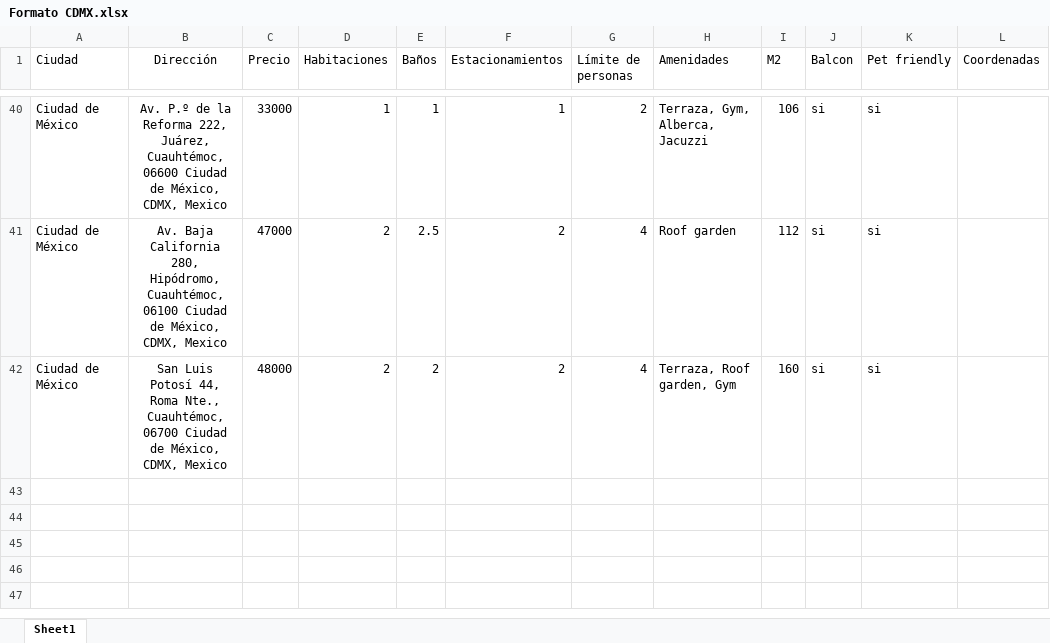
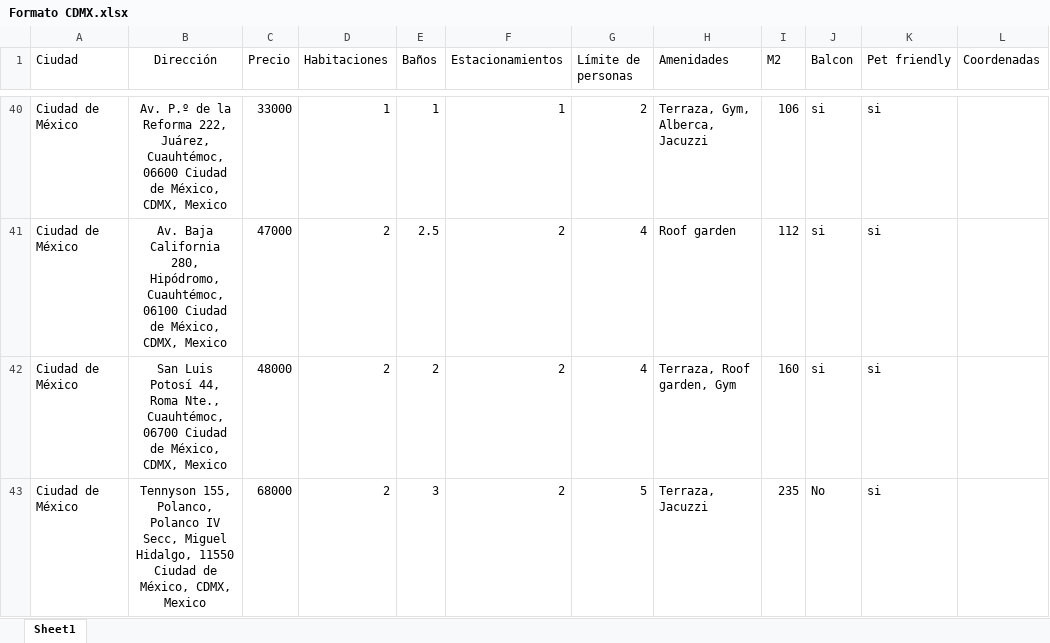
Before and after one commit to alicewinters2202-wq/shortrentalsmexico, an Excel workbook: backend/imagenes/CDMX/1/Formato CDMX.xlsx, sheet Sheet1, drawn as a sheet; only a part is shown, gaps mark what is left out; values as stored, in another font and other column widths than the file's, no borders; the diff names each change by its address in the sheet, - before the commit and + after, or states it on an @@ line.

Commit message:
Agregar propiedad #43: Tennyson 155, Polanco, CDMX. 68,000 MXN/mes, 2 recamaras, 3 banos, 2 estacionamientos, 235 m2, 5 huespedes, sin balcon, pet friendly, amenidades: terraza, jacuzzi. 12 fotos + ambos thumbnails de portada. Agregada a ALWAYS_AVAILABLE. Preparado por otro chat, empaquetado en zip y verificado aqui de forma independiente antes de aplicar: diff linea por linea de los 3 xlsx contra el estado real del repo (0 discrepancias en las 41 filas existentes), diff del properties.service.ts (una sola linea agregada), y verificacion con el servicio real compilado (189 propiedades totales, San Luis Potosi 44 intacta, 0 IDs duplicados).

```diff
--- a/backend/imagenes/CDMX/1/Formato CDMX.xlsx (sheet Sheet1)
+++ b/backend/imagenes/CDMX/1/Formato CDMX.xlsx (sheet Sheet1)
+row 43: Ciudad de México | Tennyson 155, Polanco, Polanco IV Secc, Miguel Hidalgo, 11550 Ciudad de México, CDMX, Mexico | 68000 | 2 | 3 | 2 | 5 | Terraza, Jacuzzi | 235 | No | si
```
Also changed, not shown: backend/imagenes/CDMX/1/Formato_CDMX.xlsx, backend/imagenes/CDMX/1/cdmx.xlsx, 15 other files.
